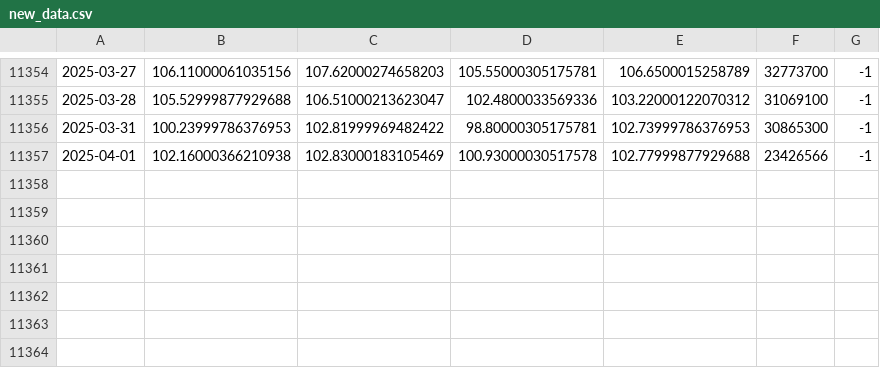
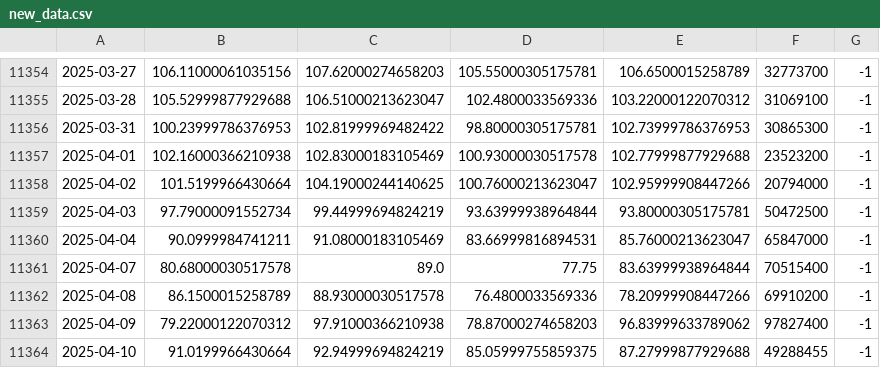
Before and after one commit to 24parke/algoTrading, a CSV file: new_data.csv, drawn as a sheet; only a part is shown, gaps mark what is left out; the diff names each change by its address in the sheet, - before the commit and + after, or states it on an @@ line.

```diff
--- a/new_data.csv
+++ b/new_data.csv
-F11357: 23426566
+F11357: 23523200
+row 11358: 2025-04-02 | 101.5199966430664 | 104.19000244140625 | 100.76000213623047 | 102.95999908447266 | 20794000 | -1
+row 11359: 2025-04-03 | 97.79000091552734 | 99.44999694824219 | 93.63999938964844 | 93.80000305175781 | 50472500 | -1
+row 11360: 2025-04-04 | 90.0999984741211 | 91.08000183105469 | 83.66999816894531 | 85.76000213623047 | 65847000 | -1
+row 11361: 2025-04-07 | 80.68000030517578 | 89.0 | 77.75 | 83.63999938964844 | 70515400 | -1
+row 11362: 2025-04-08 | 86.1500015258789 | 88.93000030517578 | 76.4800033569336 | 78.20999908447266 | 69910200 | -1
+row 11363: 2025-04-09 | 79.22000122070312 | 97.91000366210938 | 78.87000274658203 | 96.83999633789062 | 97827400 | -1
+row 11364: 2025-04-10 | 91.0199966430664 | 92.94999694824219 | 85.05999755859375 | 87.27999877929688 | 49288455 | -1
```
Also changed, not shown: 3 other files.
